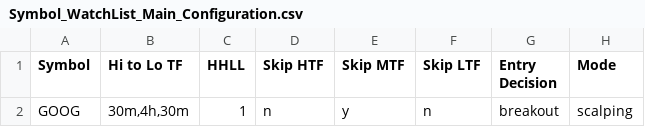
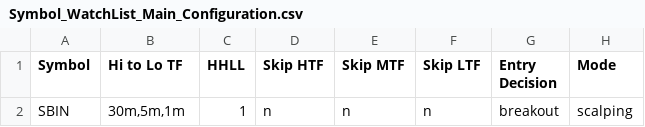
Before and after one commit to vetri-natarajan/2025_08_07_novita_ibkr_us_bot_V2, a CSV file: _inputs/Symbol_WatchList_Main_Configuration.csv, drawn as a sheet; only a part is shown; the diff names each change by its address in the sheet, - before the commit and + after, or states it on an @@ line.

```diff
--- a/_inputs/Symbol_WatchList_Main_Configuration.csv
+++ b/_inputs/Symbol_WatchList_Main_Configuration.csv
-A2 (Symbol): GOOG
+A2 (Symbol): SBIN
-B2 (Hi to Lo TF): 30m,4h,30m
+B2 (Hi to Lo TF): 30m,5m,1m
-E2 (Skip MTF): y
+E2 (Skip MTF): n
```
Also changed, not shown: 2 other files.
